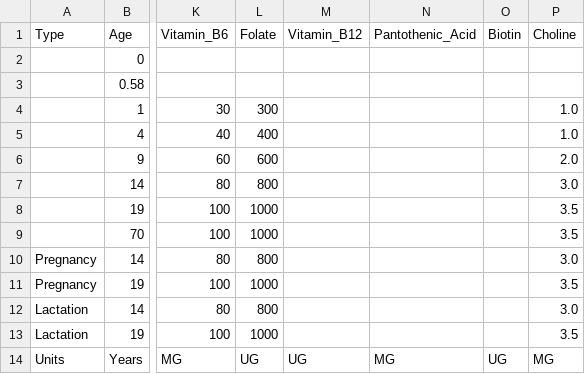
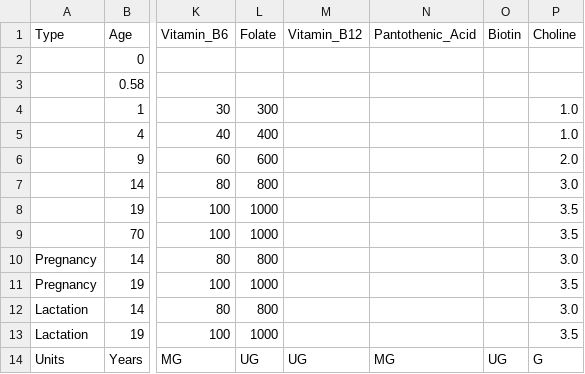
Before and after one commit to rhaps0dy/mipdiet, a CSV file: us-tables/vit-ul.csv, drawn as a sheet; only a part is shown, gaps mark what is left out; the diff names each change by its address in the sheet, - before the commit and + after, or states it on an @@ line.

```diff
--- a/us-tables/vit-ul.csv
+++ b/us-tables/vit-ul.csv
-P14 (Choline): MG
+P14 (Choline): G
```
Also changed, not shown: us-tables/elem-ul.csv, 1 other file.
